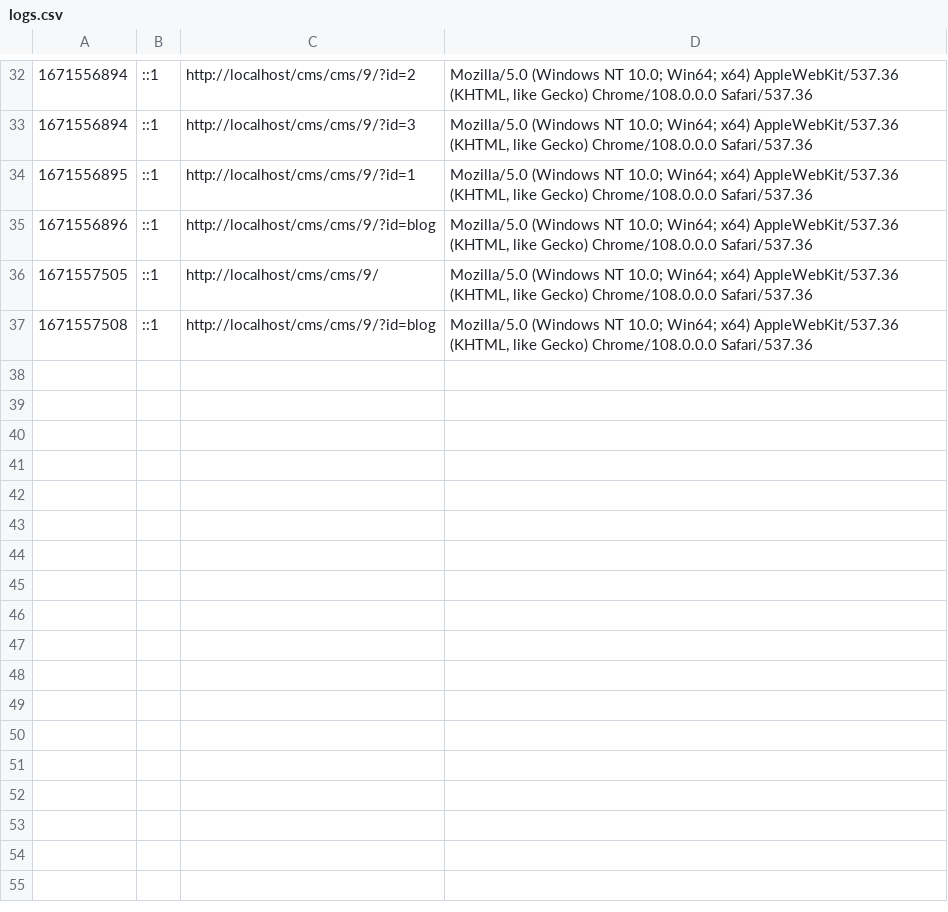
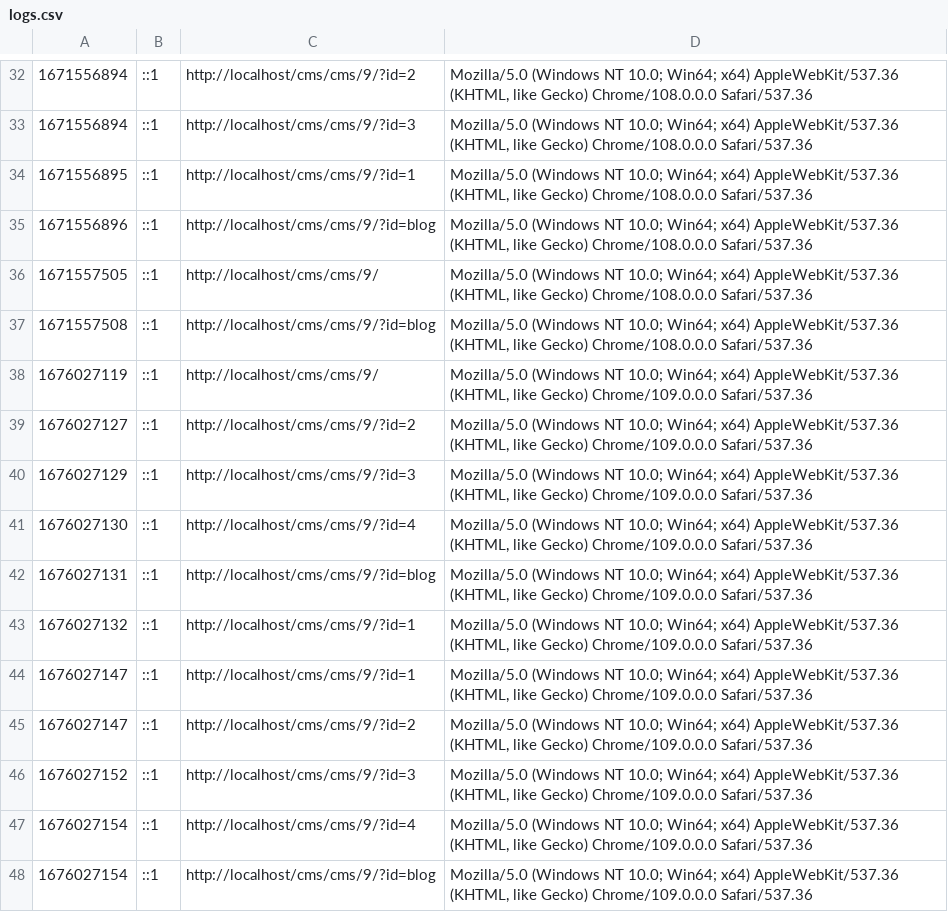
Before and after one commit to jocarsa/cms, a CSV file: 9/contenido/complementos/registrador/logs.csv, drawn as a sheet; only a part is shown, gaps mark what is left out.

Commit message:
Actualizacion

```diff
--- a/9/contenido/complementos/registrador/logs.csv
+++ b/9/contenido/complementos/registrador/logs.csv
@@ -37 +37,12 @@
 "1671557508","::1","http://localhost/cms/cms/9/?id=blog","Mozilla/5.0 (Windows NT 10.0; Win64; x64) AppleWebKit/537.36 (KHTML, like Gecko) Chrome/108.0.0.0 Safari/537.36"
+"1676027119","::1","http://localhost/cms/cms/9/","Mozilla/5.0 (Windows NT 10.0; Win64; x64) AppleWebKit/537.36 (KHTML, like Gecko) Chrome/109.0.0.0 Safari/537.36"
+"1676027127","::1","http://localhost/cms/cms/9/?id=2","Mozilla/5.0 (Windows NT 10.0; Win64; x64) AppleWebKit/537.36 (KHTML, like Gecko) Chrome/109.0.0.0 Safari/537.36"
+"1676027129","::1","http://localhost/cms/cms/9/?id=3","Mozilla/5.0 (Windows NT 10.0; Win64; x64) AppleWebKit/537.36 (KHTML, like Gecko) Chrome/109.0.0.0 Safari/537.36"
+"1676027130","::1","http://localhost/cms/cms/9/?id=4","Mozilla/5.0 (Windows NT 10.0; Win64; x64) AppleWebKit/537.36 (KHTML, like Gecko) Chrome/109.0.0.0 Safari/537.36"
+"1676027131","::1","http://localhost/cms/cms/9/?id=blog","Mozilla/5.0 (Windows NT 10.0; Win64; x64) AppleWebKit/537.36 (KHTML, like Gecko) Chrome/109.0.0.0 Safari/537.36"
+"1676027132","::1","http://localhost/cms/cms/9/?id=1","Mozilla/5.0 (Windows NT 10.0; Win64; x64) AppleWebKit/537.36 (KHTML, like Gecko) Chrome/109.0.0.0 Safari/537.36"
+"1676027147","::1","http://localhost/cms/cms/9/?id=1","Mozilla/5.0 (Windows NT 10.0; Win64; x64) AppleWebKit/537.36 (KHTML, like Gecko) Chrome/109.0.0.0 Safari/537.36"
+"1676027147","::1","http://localhost/cms/cms/9/?id=2","Mozilla/5.0 (Windows NT 10.0; Win64; x64) AppleWebKit/537.36 (KHTML, like Gecko) Chrome/109.0.0.0 Safari/537.36"
+"1676027152","::1","http://localhost/cms/cms/9/?id=3","Mozilla/5.0 (Windows NT 10.0; Win64; x64) AppleWebKit/537.36 (KHTML, like Gecko) Chrome/109.0.0.0 Safari/537.36"
+"1676027154","::1","http://localhost/cms/cms/9/?id=4","Mozilla/5.0 (Windows NT 10.0; Win64; x64) AppleWebKit/537.36 (KHTML, like Gecko) Chrome/109.0.0.0 Safari/537.36"
+"1676027154","::1","http://localhost/cms/cms/9/?id=blog","Mozilla/5.0 (Windows NT 10.0; Win64; x64) AppleWebKit/537.36 (KHTML, like Gecko) Chrome/109.0.0.0 Safari/537.36"
```
